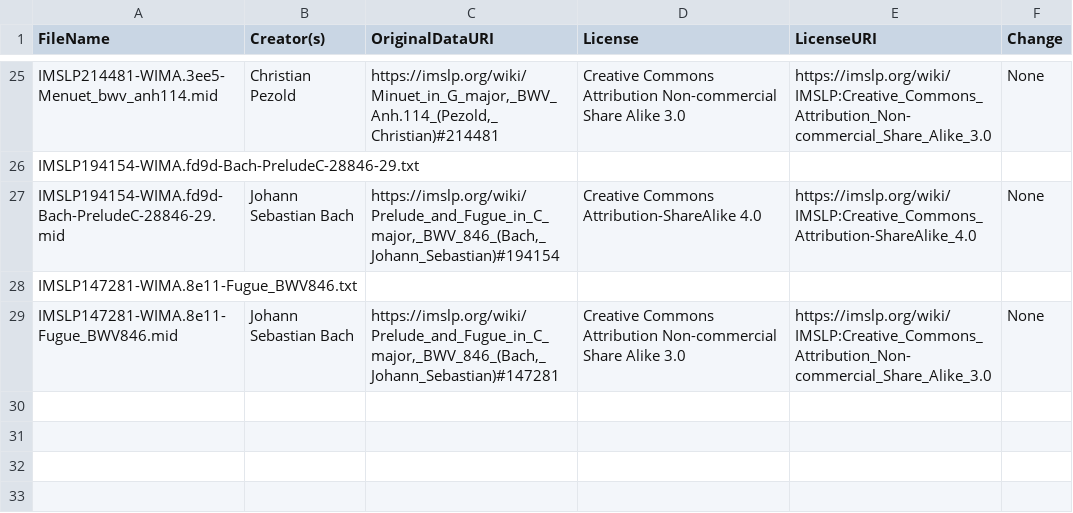
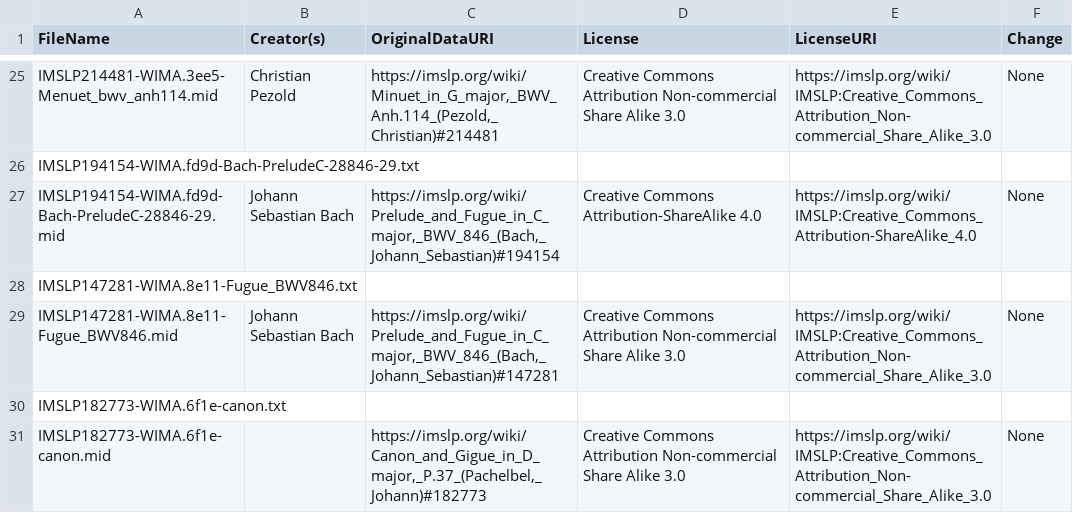
Before and after one commit to toymusicscore/1, a CSV file: docs/data/License_Data.csv, drawn as a sheet; only a part is shown, gaps mark what is left out.

```diff
--- a/docs/data/License_Data.csv
+++ b/docs/data/License_Data.csv
@@ -29 +29,3 @@ IMSLP147281-WIMA.8e11-Fugue_BWV846.txt,,,,,
 IMSLP147281-WIMA.8e11-Fugue_BWV846.mid,Johann Sebastian Bach,"https://imslp.org/wiki/Prelude_and_Fugue_in_C_major,_BWV_846_(Bach,_Johann_Sebastian)#147281",Creative Commons Attribution Non-commercial Share Alike 3.0 ,https://imslp.org/wiki/IMSLP:Creative_Commons_Attribution_Non-commercial_Share_Alike_3.0,None
+IMSLP182773-WIMA.6f1e-canon.txt,,,,,
+IMSLP182773-WIMA.6f1e-canon.mid,,"https://imslp.org/wiki/Canon_and_Gigue_in_D_major,_P.37_(Pachelbel,_Johann)#182773",Creative Commons Attribution Non-commercial Share Alike 3.0 ,https://imslp.org/wiki/IMSLP:Creative_Commons_Attribution_Non-commercial_Share_Alike_3.0,None
```
Also changed, not shown: 6 other files.
